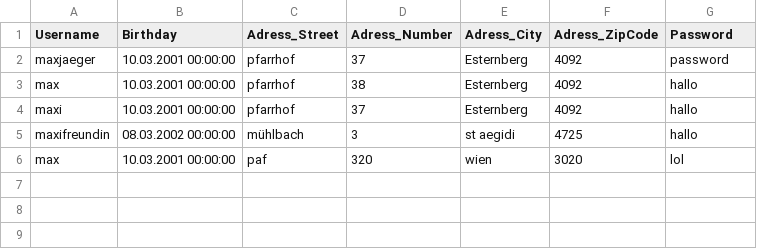
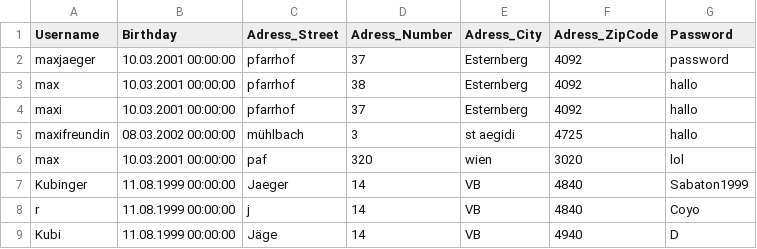
Before and after one commit to nevergofullretard/Jaeger_Kubinger_Webshop, a CSV file: Jaeger_Kubinger_Webshop/files/User.csv, drawn as a sheet.

```diff
--- a/Jaeger_Kubinger_Webshop/files/User.csv
+++ b/Jaeger_Kubinger_Webshop/files/User.csv
@@ -6 +6,4 @@ maxifreundin;08.03.2002 00:00:00;mühlbach;3;st aegidi;4725;hallo
 max;10.03.2001 00:00:00;paf;320;wien;3020;lol
+Kubinger;11.08.1999 00:00:00;Jaeger;14;VB;4840;Sabaton1999
+r;11.08.1999 00:00:00;j;14;VB;4840;Coyo
+Kubi;11.08.1999 00:00:00;Jäge;14;VB;4940;D
```
Also changed, not shown: 5 other files.
